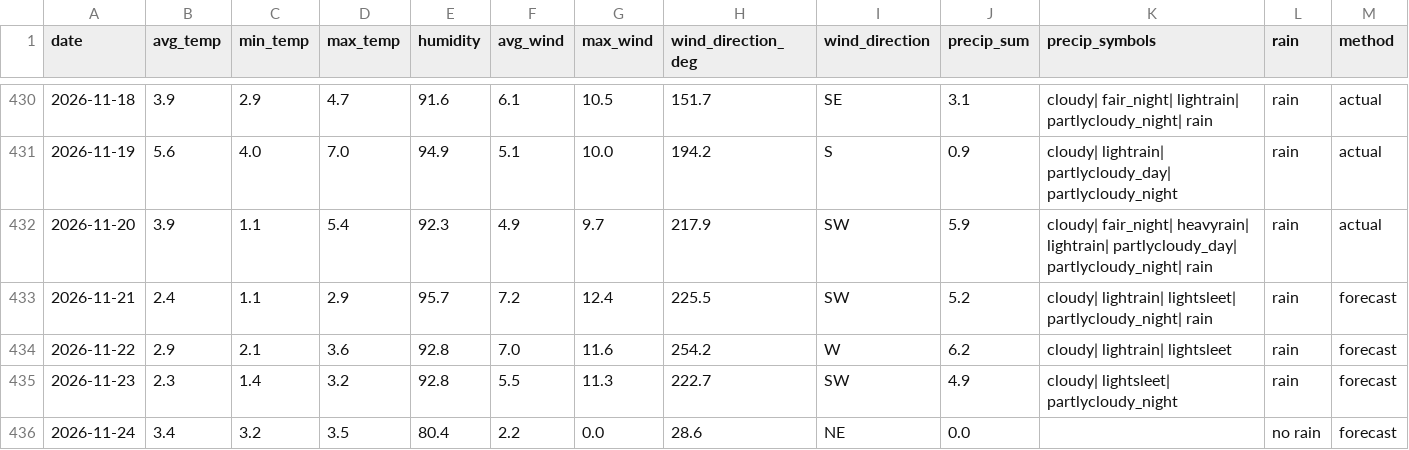
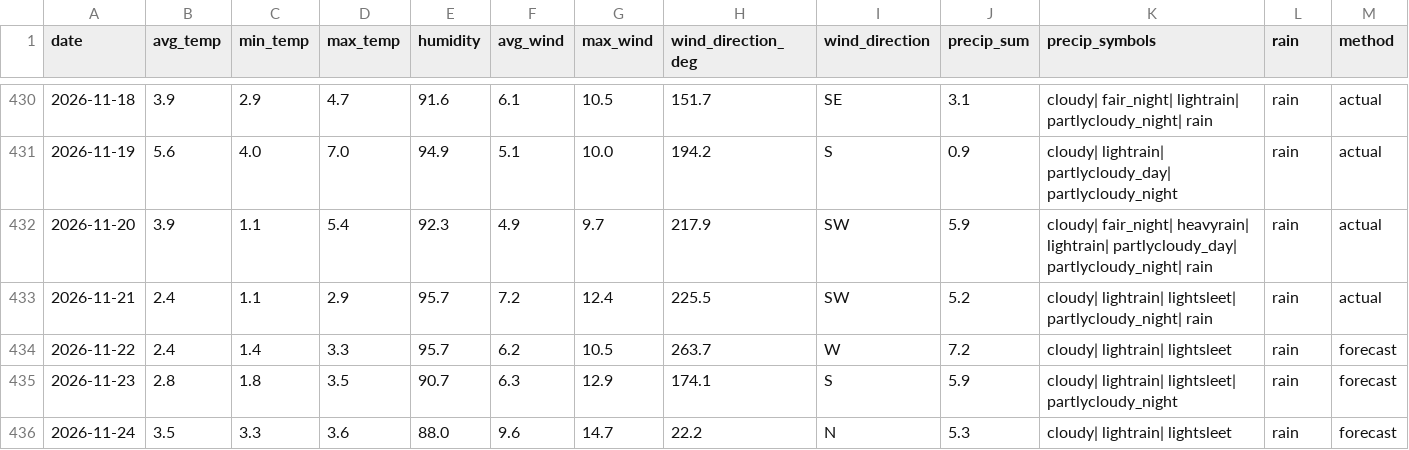
Before and after one commit to OlegChernodon/oc_public_reporitory, a CSV file: weather_daily.csv, drawn as a sheet; only a part is shown, gaps mark what is left out; the diff covers the shown part only.

Commit message:
Update weather_daily.csv (auto) 2026-11-22 09:58

```diff
--- a/weather_daily.csv
+++ b/weather_daily.csv
@@ -432,5 +432,5 @@ date,avg_temp,min_temp,max_temp,humidity,avg_wind,max_wind,wind_direction_deg,wi
 2026-11-20,3.9,1.1,5.4,92.3,4.9,9.7,217.9,SW,5.9,cloudy| fair_night| heavyrain| lightrain| partlycloudy_day| partlycloudy_night| rain,rain,actual
-2026-11-21,2.4,1.1,2.9,95.7,7.2,12.4,225.5,SW,5.2,cloudy| lightrain| lightsleet| partlycloudy_night| rain,rain,forecast
-2026-11-22,2.9,2.1,3.6,92.8,7.0,11.6,254.2,W,6.2,cloudy| lightrain| lightsleet,rain,forecast
-2026-11-23,2.3,1.4,3.2,92.8,5.5,11.3,222.7,SW,4.9,cloudy| lightsleet| partlycloudy_night,rain,forecast
-2026-11-24,3.4,3.2,3.5,80.4,2.2,0.0,28.6,NE,0.0,,no rain,forecast
+2026-11-21,2.4,1.1,2.9,95.7,7.2,12.4,225.5,SW,5.2,cloudy| lightrain| lightsleet| partlycloudy_night| rain,rain,actual
+2026-11-22,2.4,1.4,3.3,95.7,6.2,10.5,263.7,W,7.2,cloudy| lightrain| lightsleet,rain,forecast
+2026-11-23,2.8,1.8,3.5,90.7,6.3,12.9,174.1,S,5.9,cloudy| lightrain| lightsleet| partlycloudy_night,rain,forecast
+2026-11-24,3.5,3.3,3.6,88.0,9.6,14.7,22.2,N,5.3,cloudy| lightrain| lightsleet,rain,forecast
```
Also changed, not shown: 1 added row and 17 edited cells elsewhere in this file.
